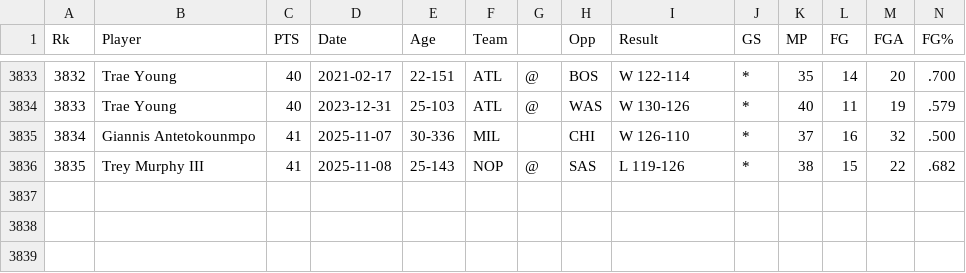
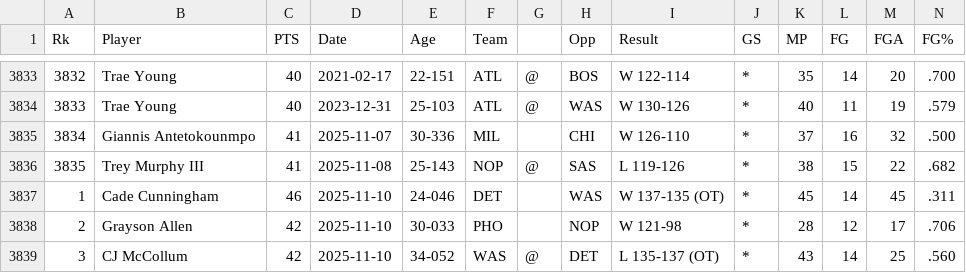
Before and after one commit to gmelmed/charts_gratia_chartis, a CSV file: nba_scoring/40_point_games.csv, drawn as a sheet; only a part is shown, gaps mark what is left out; rows hold the shown columns only; the diff names each change by its address in the sheet, - before the commit and + after, or states it on an @@ line.

Commit message:
updated 40 point games data

```diff
--- a/nba_scoring/40_point_games.csv
+++ b/nba_scoring/40_point_games.csv
+row 3837: 1 | Cade Cunningham | 46 | 2025-11-10 | 24-046 | DET |  | WAS | W 137-135 (OT) | * | 45 | 14 | 45 | .311
+row 3838: 2 | Grayson Allen | 42 | 2025-11-10 | 30-033 | PHO |  | NOP | W 121-98 | * | 28 | 12 | 17 | .706
+row 3839: 3 | CJ McCollum | 42 | 2025-11-10 | 34-052 | WAS | @ | DET | L 135-137 (OT) | * | 43 | 14 | 25 | .560
```
Also changed, not shown: nba_scoring/players_per_season.csv, nba_scoring/players_season_pivot.csv, 3 other files.
